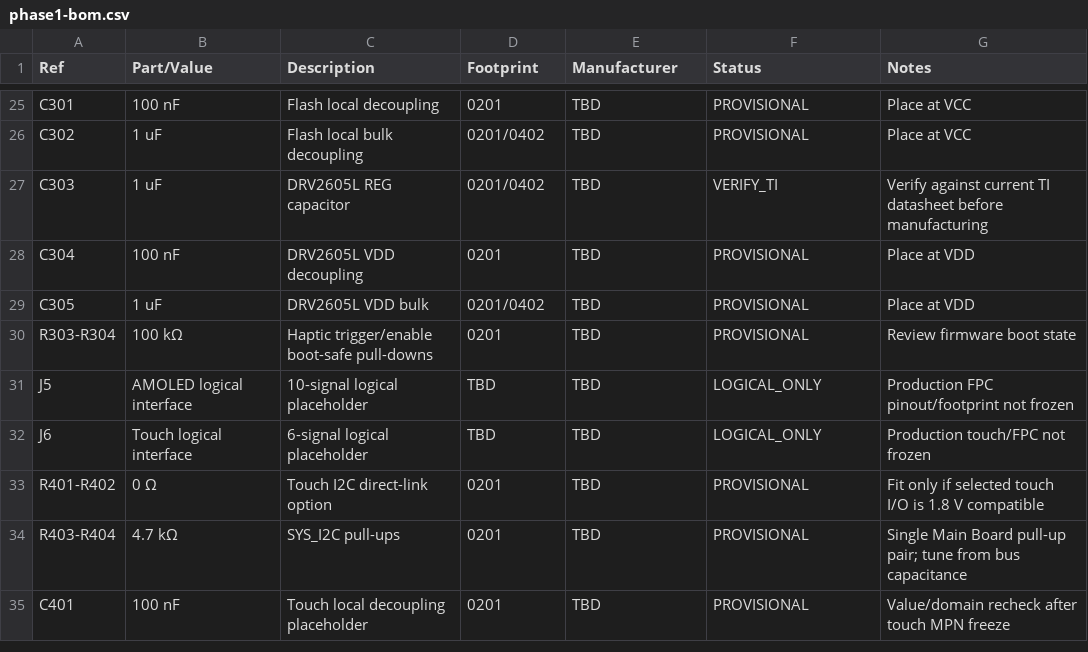
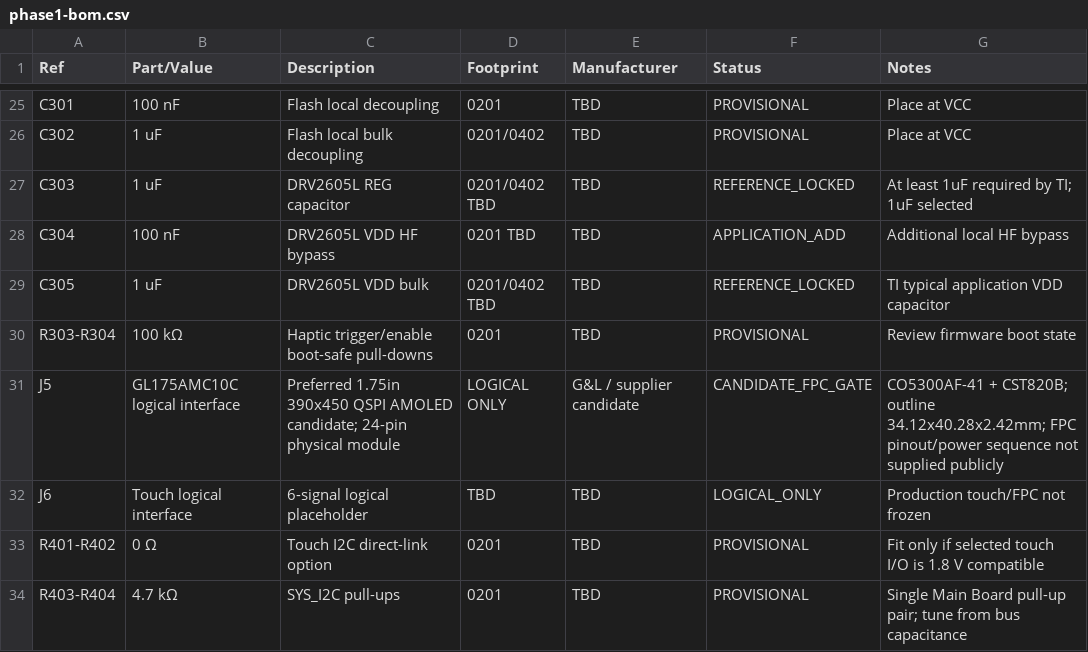
Before and after one commit to Hibiki49aaiii/AegisBioWatch, a CSV file: hardware/main-board/design/phase1-bom.csv, drawn as a sheet; only a part is shown, gaps mark what is left out; the shorter side is filled out with more unchanged rows; the diff covers the shown part only.

```diff
--- a/hardware/main-board/design/phase1-bom.csv
+++ b/hardware/main-board/design/phase1-bom.csv
@@ -26,7 +26,7 @@ C301,100 nF,Flash local decoupling,0201,TBD,PROVISIONAL,Place at VCC
 C302,1 uF,Flash local bulk decoupling,0201/0402,TBD,PROVISIONAL,Place at VCC
-C303,1 uF,DRV2605L REG capacitor,0201/0402,TBD,VERIFY_TI,Verify against current TI datasheet before manufacturing
-C304,100 nF,DRV2605L VDD decoupling,0201,TBD,PROVISIONAL,Place at VDD
-C305,1 uF,DRV2605L VDD bulk,0201/0402,TBD,PROVISIONAL,Place at VDD
+C303,1 uF,DRV2605L REG capacitor,0201/0402 TBD,TBD,REFERENCE_LOCKED,At least 1uF required by TI; 1uF selected
+C304,100 nF,DRV2605L VDD HF bypass,0201 TBD,TBD,APPLICATION_ADD,Additional local HF bypass
+C305,1 uF,DRV2605L VDD bulk,0201/0402 TBD,TBD,REFERENCE_LOCKED,TI typical application VDD capacitor
 R303-R304,100 kΩ,Haptic trigger/enable boot-safe pull-downs,0201,TBD,PROVISIONAL,Review firmware boot state
-J5,AMOLED logical interface,10-signal logical placeholder,TBD,TBD,LOGICAL_ONLY,Production FPC pinout/footprint not frozen
+J5,GL175AMC10C logical interface,Preferred 1.75in 390x450 QSPI AMOLED candidate; 24-pin physical module,LOGICAL ONLY,G&L / supplier candidate,CANDIDATE_FPC_GATE,CO5300AF-41 + CST820B; outline 34.12x40.28x2.42mm; FPC pinout/power sequence not supplied publicly
 J6,Touch logical interface,6-signal logical placeholder,TBD,TBD,LOGICAL_ONLY,Production touch/FPC not frozen
```
Also changed, not shown: 6 added rows and 19 edited cells elsewhere in this file.
